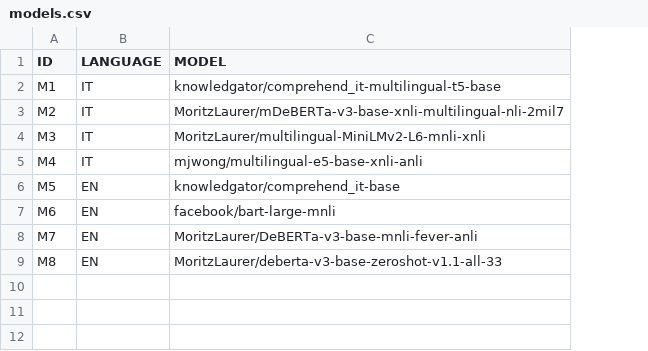
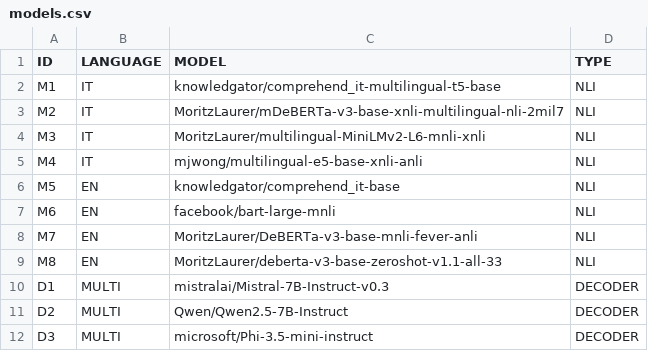
Before and after one commit to AIMet-Lab/2025_JOCCH_WOW_code, a CSV file: configs/models.csv, drawn as a sheet; the diff names each change by its address in the sheet, - before the commit and + after, or states it on an @@ line.

```diff
--- a/configs/models.csv
+++ b/configs/models.csv
+column D (TYPE), rows 2-9: all NLI
+row 10: D1 | MULTI | mistralai/Mistral-7B-Instruct-v0.3 | DECODER
+row 11: D2 | MULTI | Qwen/Qwen2.5-7B-Instruct | DECODER
+row 12: D3 | MULTI | microsoft/Phi-3.5-mini-instruct | DECODER
```
Also changed, not shown: 4 other files.
